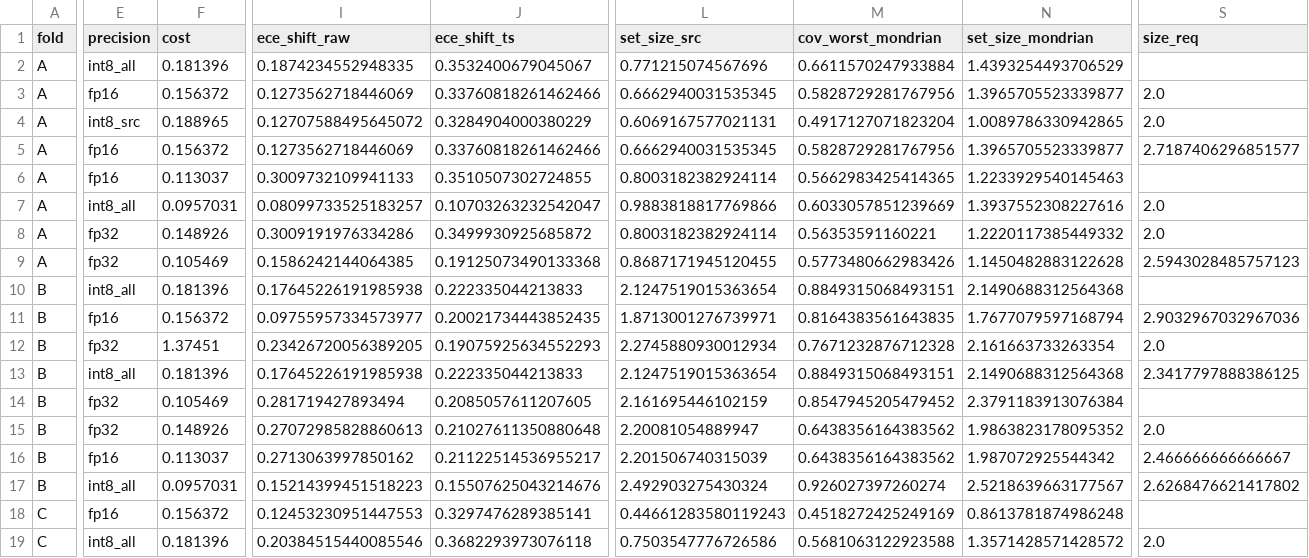
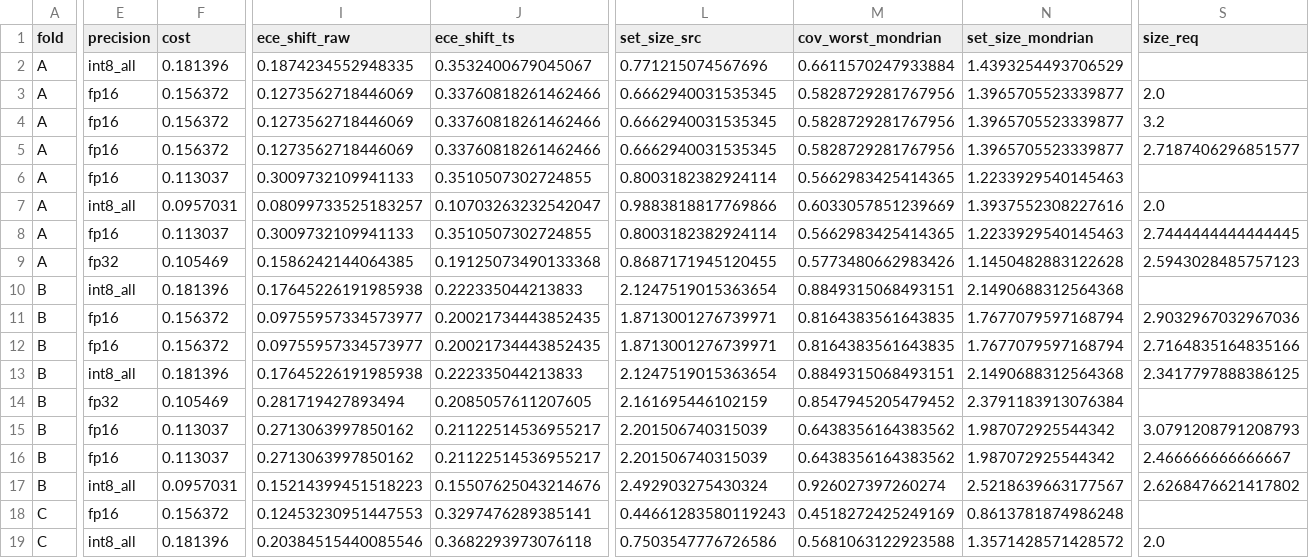
Before and after one commit to sepidi/TrustworthyEdgeFaultDetection, a CSV file: results/selection.csv, drawn as a sheet; only a part is shown, gaps mark what is left out; removed rows and columns are numbered as before the commit, all else as after; rows hold the shown columns only; the diff covers the shown part only; the diff names each change by its address in the sheet, - before the commit and + after, or states it on an @@ line.

```diff
--- a/results/selection.csv
+++ b/results/selection.csv
-E4 (precision): int8_src
+E4 (precision): fp16
-F4 (cost): 0.188965
+F4 (cost): 0.156372
-I4 (ece_shift_raw): 0.12707588495645072
+I4 (ece_shift_raw): 0.1273562718446069
-J4 (ece_shift_ts): 0.3284904000380229
+J4 (ece_shift_ts): 0.33760818261462466
-L4 (set_size_src): 0.6069167577021131
+L4 (set_size_src): 0.6662940031535345
-M4 (cov_worst_mondrian): 0.4917127071823204
+M4 (cov_worst_mondrian): 0.5828729281767956
-N4 (set_size_mondrian): 1.0089786330942865
+N4 (set_size_mondrian): 1.3965705523339877
-S4 (size_req): 2.0
+S4 (size_req): 3.2
-E8 (precision): fp32
+E8 (precision): fp16
-F8 (cost): 0.148926
+F8 (cost): 0.113037
-I8 (ece_shift_raw): 0.3009191976334286
+I8 (ece_shift_raw): 0.3009732109941133
-J8 (ece_shift_ts): 0.3499930925685872
+J8 (ece_shift_ts): 0.3510507302724855
-M8 (cov_worst_mondrian): 0.56353591160221
+M8 (cov_worst_mondrian): 0.5662983425414365
-N8 (set_size_mondrian): 1.2220117385449332
+N8 (set_size_mondrian): 1.2233929540145463
-S8 (size_req): 2.0
+S8 (size_req): 2.7444444444444445
-row 12: B | fp32 | 1.37451 | 0.23426720056389205 | 0.19075925634552293 | 2.2745880930012934 | 0.7671232876712328 | 2.161663733263354 | 2.0
+row 12: B | fp16 | 0.156372 | 0.09755957334573977 | 0.20021734443852435 | 1.8713001276739971 | 0.8164383561643835 | 1.7677079597168794 | 2.7164835164835166
-E15 (precision): fp32
+E15 (precision): fp16
-F15 (cost): 0.148926
+F15 (cost): 0.113037
-I15 (ece_shift_raw): 0.27072985828860613
+I15 (ece_shift_raw): 0.2713063997850162
-J15 (ece_shift_ts): 0.21027611350880648
+J15 (ece_shift_ts): 0.21122514536955217
-L15 (set_size_src): 2.20081054889947
+L15 (set_size_src): 2.201506740315039
-N15 (set_size_mondrian): 1.9863823178095352
+N15 (set_size_mondrian): 1.987072925544342
-S15 (size_req): 2.0
+S15 (size_req): 3.0791208791208793
```
Also changed, not shown: 2 added rows, 2 removed rows and 8 edited cells elsewhere in this file, 9 other files.
